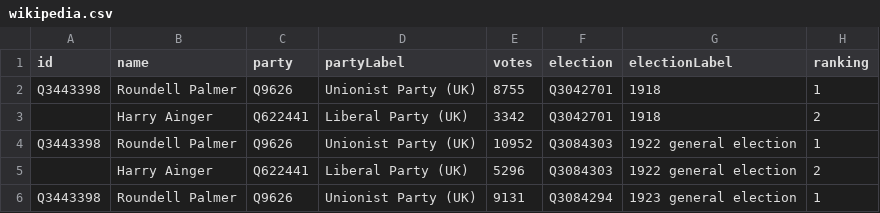
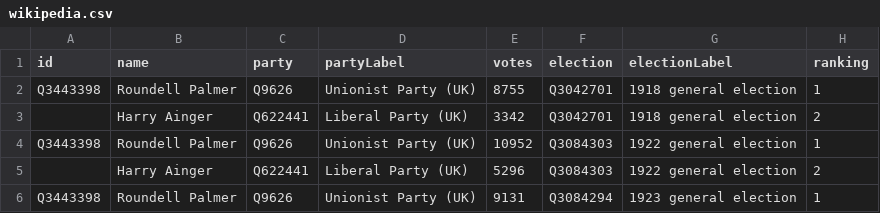
Before and after one commit to tmtmtmtm/aldershop-elections-wikipedia, a CSV file: wikipedia.csv, drawn as a sheet; only a part is shown.

Commit message:
refresh wikipedia.csv
I fixed up an election header to follow the same format as the others.

```diff
--- a/wikipedia.csv
+++ b/wikipedia.csv
@@ -1,4 +1,4 @@
 id,name,party,partyLabel,votes,election,electionLabel,ranking
-Q3443398,Roundell Palmer,Q9626,Unionist Party (UK),8755,Q3042701,1918,1
-,Harry Ainger,Q622441,Liberal Party (UK),3342,Q3042701,1918,2
+Q3443398,Roundell Palmer,Q9626,Unionist Party (UK),8755,Q3042701,1918 general election,1
+,Harry Ainger,Q622441,Liberal Party (UK),3342,Q3042701,1918 general election,2
 Q3443398,Roundell Palmer,Q9626,Unionist Party (UK),10952,Q3084303,1922 general election,1
```
